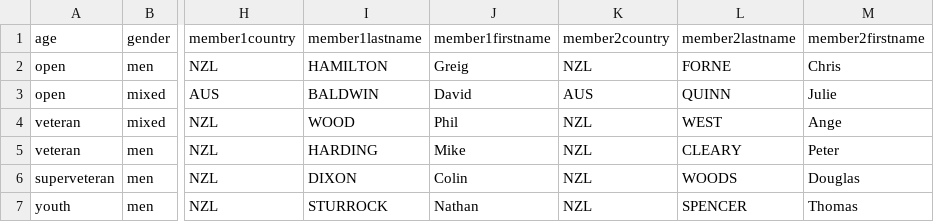
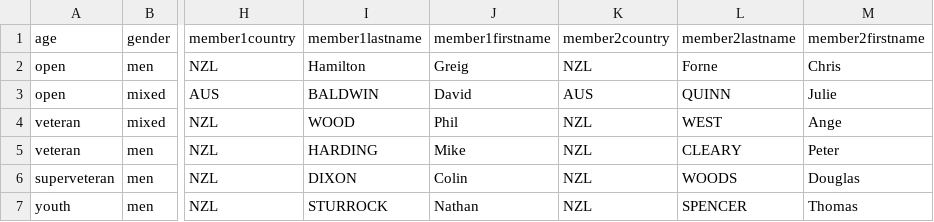
Before and after one commit to jtojnar/wrcq, a CSV file: result/arc2017.csv, drawn as a sheet; only a part is shown, gaps mark what is left out; the diff names each change by its address in the sheet, - before the commit and + after, or states it on an @@ line.

Commit message:
More result name normalizations
Avoid uppercase names in /qualified

```diff
--- a/result/arc2017.csv
+++ b/result/arc2017.csv
-I2 (member1lastname): HAMILTON
+I2 (member1lastname): Hamilton
-L2 (member2lastname): FORNE
+L2 (member2lastname): Forne
```
Also changed, not shown: result/wrc2019.csv, 2 other files.
